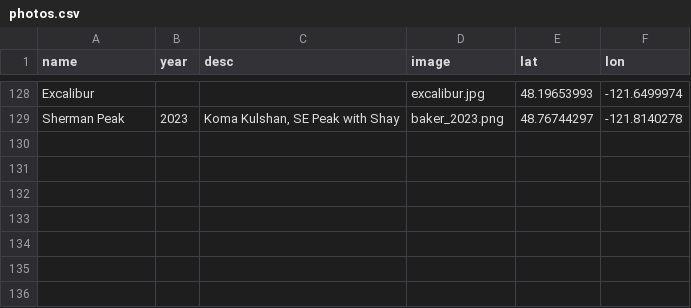
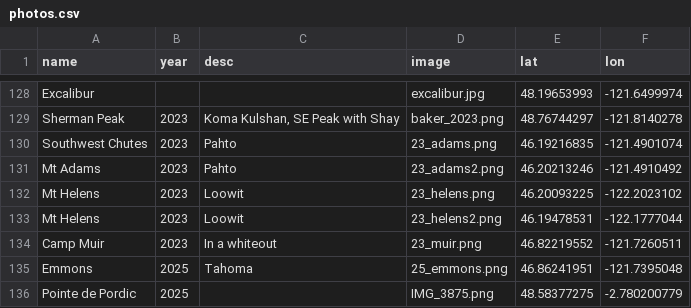
Before and after one commit to dbirman/web2, a CSV file: public/data/photos.csv, drawn as a sheet; only a part is shown, gaps mark what is left out.

Commit message:
feat: bunch of new photos

```diff
--- a/public/data/photos.csv
+++ b/public/data/photos.csv
@@ -129 +129,8 @@ Excalibur,,,excalibur.jpg,48.19653993,-121.6499974
 Sherman Peak,2023,"Koma Kulshan, SE Peak with Shay",baker_2023.png,48.76744297,-121.8140278
+Southwest Chutes,2023,Pahto,23_adams.png,46.19216835,-121.4901074
+Mt Adams,2023,Pahto,23_adams2.png,46.20213246,-121.4910492
+Mt Helens,2023,Loowit,23_helens.png,46.20093225,-122.2023102
+Mt Helens,2023,Loowit,23_helens2.png,46.19478531,-122.1777044
+Camp Muir,2023,In a whiteout,23_muir.png,46.82219552,-121.7260511
+Emmons,2025,Tahoma,25_emmons.png,46.86241951,-121.7395048
+Pointe de Pordic,2025,,IMG_3875.png,48.58377275,-2.780200779
```
Also changed, not shown: 17 other files.
